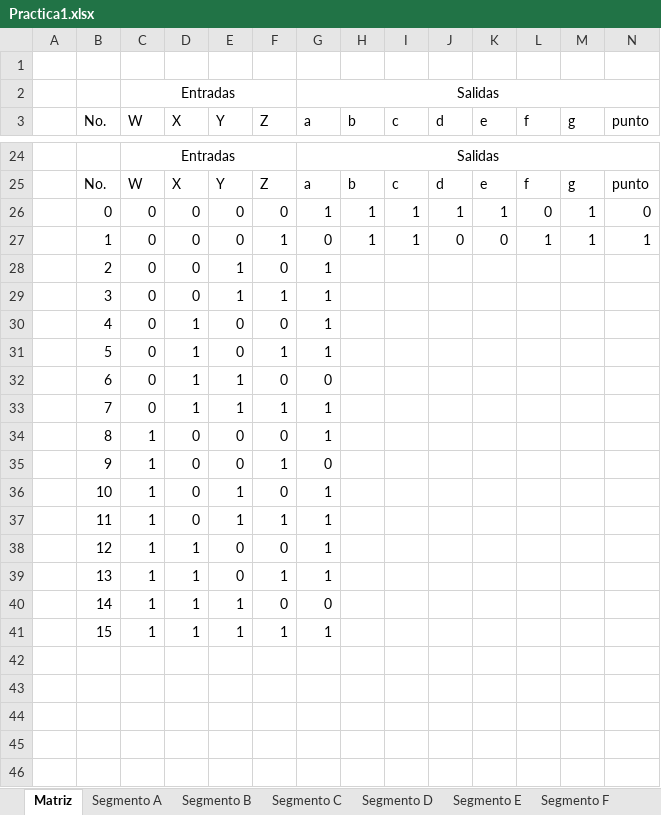
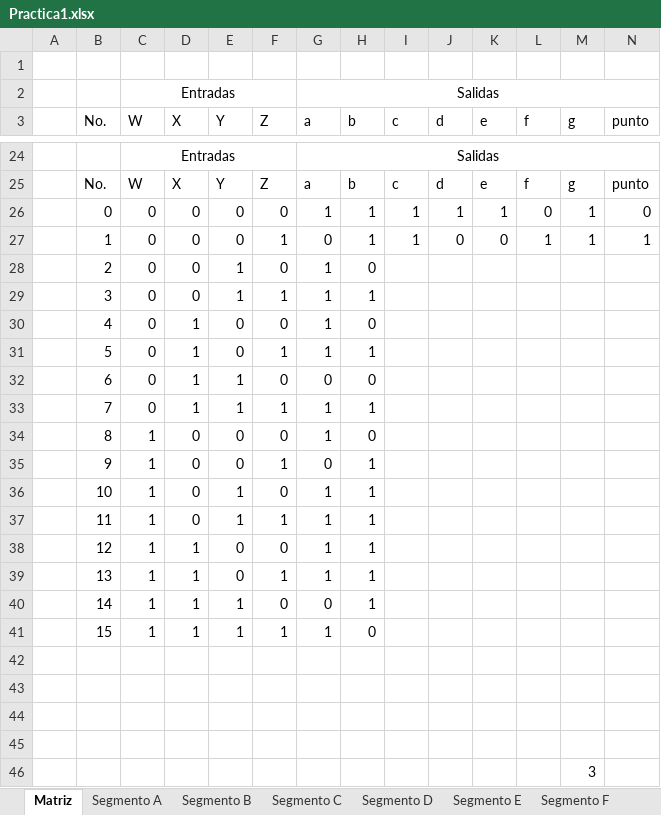
Before and after one commit to KESM12/ORGA_2S2025_C, an Excel workbook: Practica1/Practica1.xlsx, sheet Matriz, drawn as a sheet; only a part is shown, gaps mark what is left out; values as stored, in another font and other column widths than the file's, no borders; rows hold the shown columns only; the diff names each change by its address in the sheet, - before the commit and + after, or states it on an @@ line.

```diff
--- a/Practica1/Practica1.xlsx (sheet Matriz)
+++ b/Practica1/Practica1.xlsx (sheet Matriz)
-H28 (b): (empty)
+H28 (b): 0
-H29 (b): (empty)
+H29 (b): 1
-H30 (b): (empty)
+H30 (b): 0
-H31 (b): (empty)
+H31 (b): 1
-H32 (b): (empty)
+H32 (b): 0
-H33 (b): (empty)
+H33 (b): 1
-H34 (b): (empty)
+H34 (b): 0
-H35:H40 (b): (empty)
+H35:H40 (b): 1
-H41 (b): (empty)
+H41 (b): 0
+row 42: (empty)
+row 43: (empty)
+row 44: (empty)
+row 45: (empty)
+row 46:  |  |  |  |  |  |  |  |  |  |  |  | 3
```
Also changed, not shown: sheet Segmento B.
